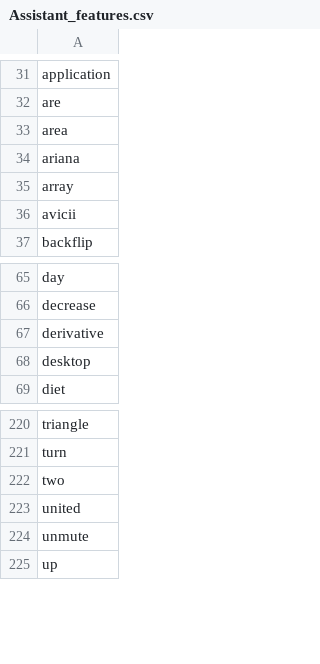
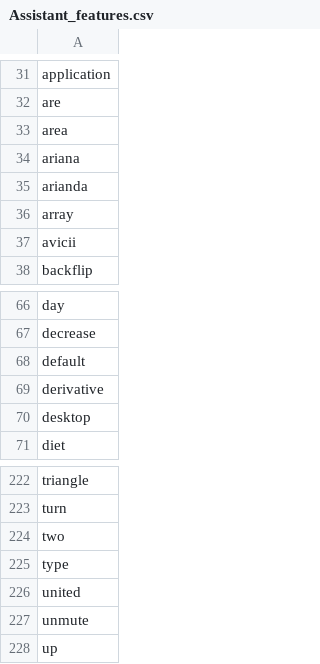
Before and after one commit to nspeer12/dexter, a CSV file: Core/assistant/model/Assistant_features.csv, drawn as a sheet; only a part is shown, gaps mark what is left out.

Commit message:
dexter can now type

```diff
--- a/Core/assistant/model/Assistant_features.csv
+++ b/Core/assistant/model/Assistant_features.csv
@@ -34,2 +34,3 @@ area
 ariana
+arianda
 array
@@ -66,2 +67,3 @@ day
 decrease
+default
 derivative
@@ -222,2 +224,3 @@ turn
 two
+type
 united
```
Also changed, not shown: Core/assistant/model/Assistant_labels.csv, 7 other files.
